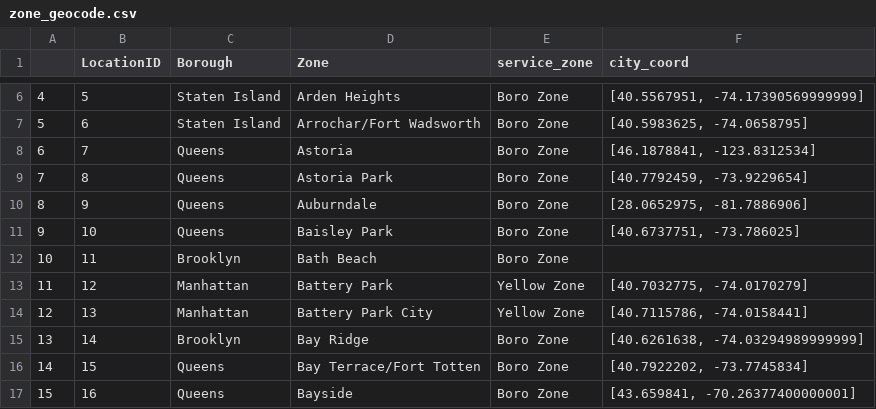
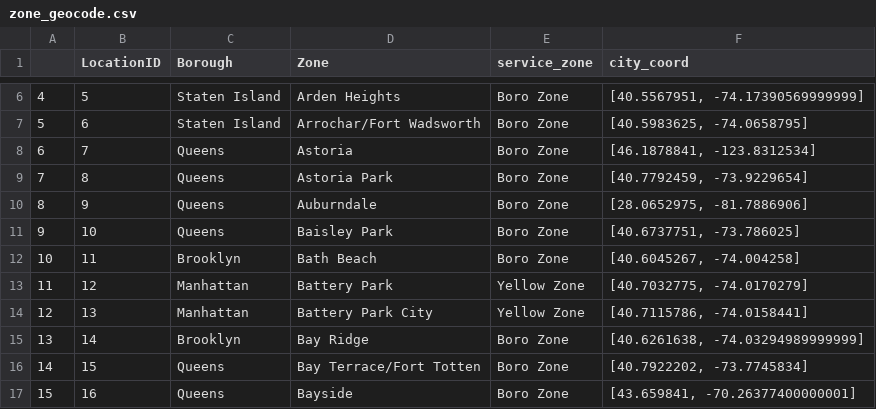
Before and after one commit to vc2000/NYC_taxi_trip, a CSV file: zone_geocode.csv, drawn as a sheet; only a part is shown, gaps mark what is left out.

Commit message:
clean null data

```diff
--- a/zone_geocode.csv
+++ b/zone_geocode.csv
@@ -11,3 +11,3 @@
 9,10,Queens,Baisley Park,Boro Zone,"[40.6737751, -73.786025]"
-10,11,Brooklyn,Bath Beach,Boro Zone,
+10,11,Brooklyn,Bath Beach,Boro Zone,"[40.6045267, -74.004258]"
 11,12,Manhattan,Battery Park,Yellow Zone,"[40.7032775, -74.0170279]"
```
Also changed, not shown: 3 other files.
